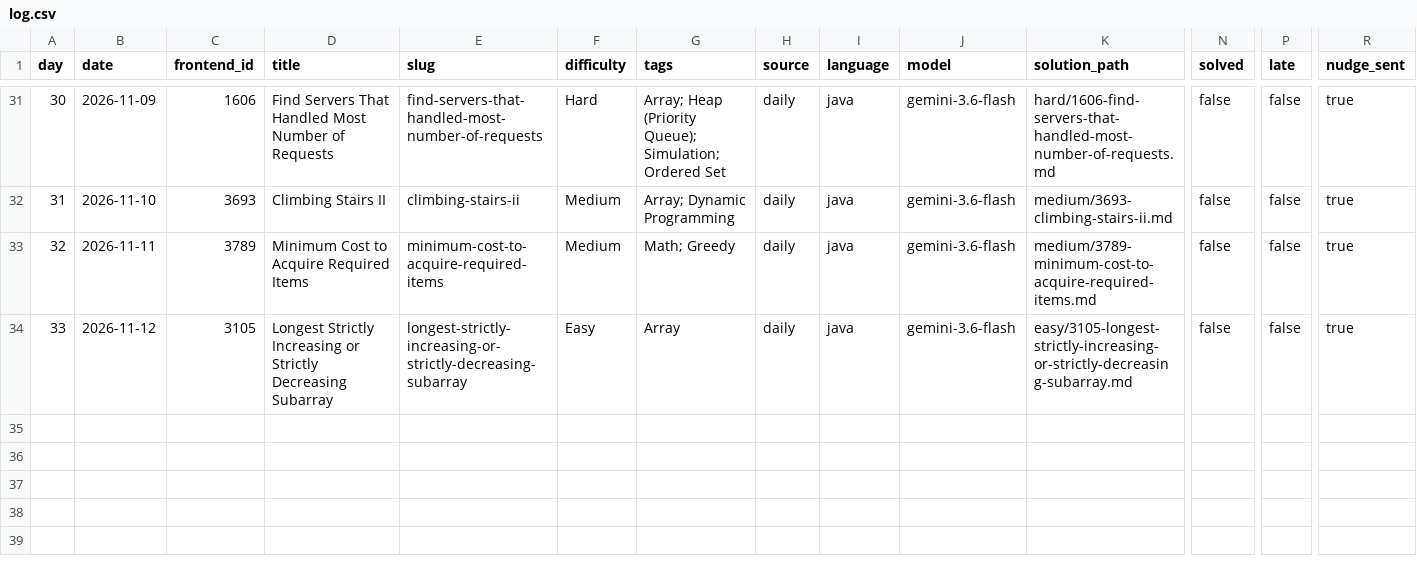
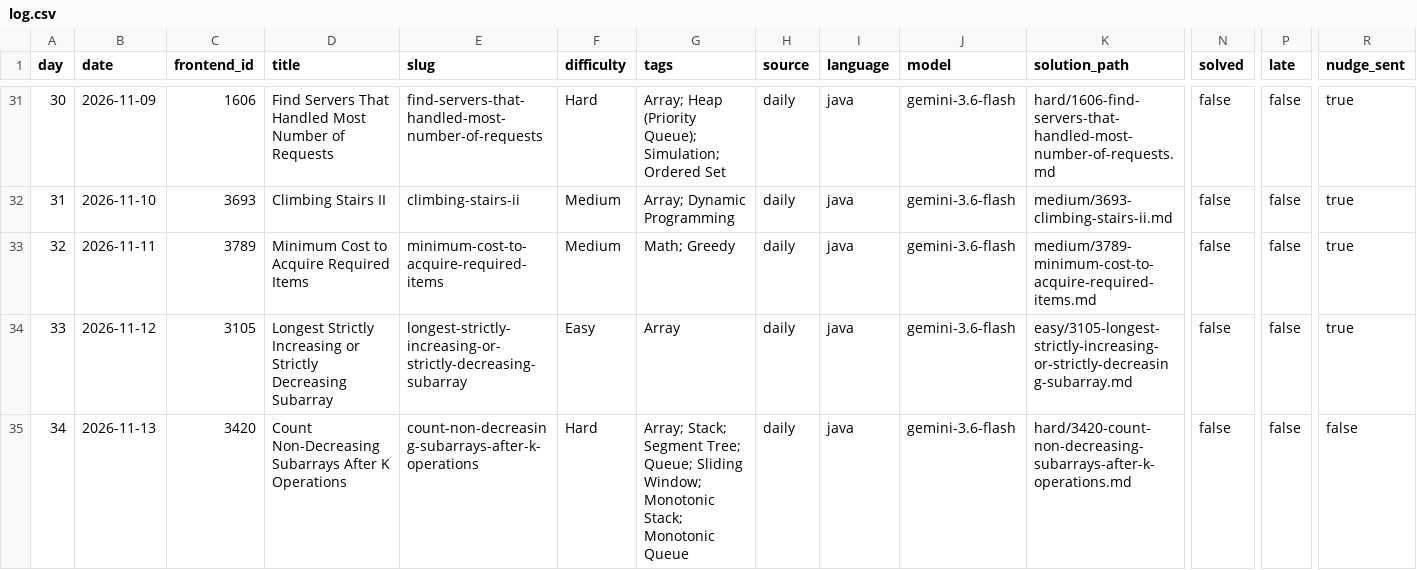
Before and after one commit to dheepakkaran/leetbot, a CSV file: log.csv, drawn as a sheet; only a part is shown, gaps mark what is left out; rows hold the shown columns only; the diff names each change by its address in the sheet, - before the commit and + after, or states it on an @@ line.

```diff
--- a/log.csv
+++ b/log.csv
+row 35: 34 | 2026-11-13 | 3420 | Count Non-Decreasing Subarrays After K Operations | count-non-decreasing-subarrays-after-k-operations | Hard | Array; Stack; Segment Tree; Queue; Sliding Window; Monotonic Stack; Monotonic Queue | daily | java | gemini-3.6-flash | hard/3420-count-non-decreasing-subarrays-after-k-operations.md | false | false | false
```
Also changed, not shown: 3 other files.
